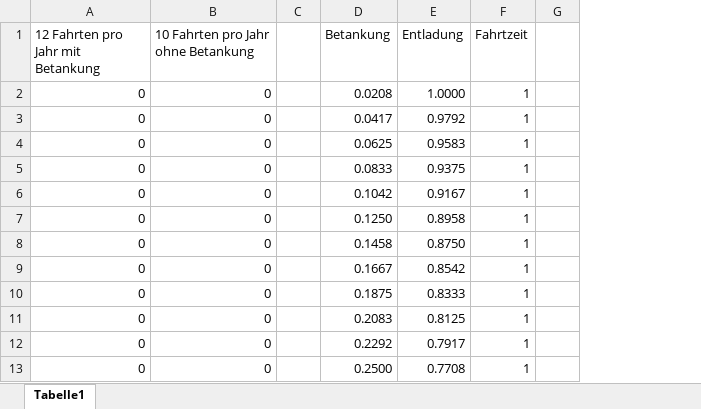
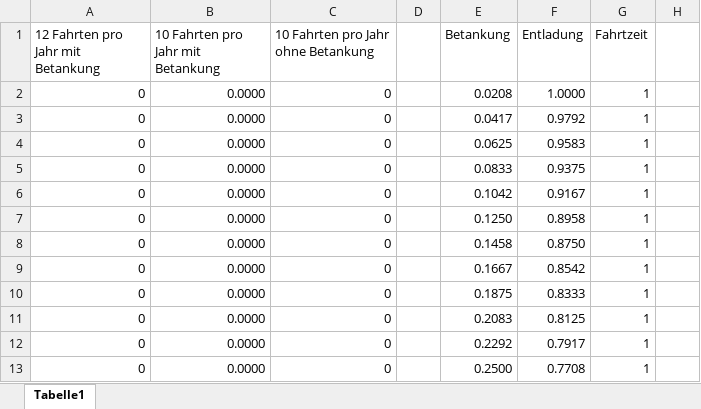
Before and after one commit to cgipser/DWE, an Excel workbook: data/Ferntransport_12.xlsx, sheet Tabelle1, drawn as a sheet; only a part is shown; values as stored, in another font and other column widths than the file's, no borders; the diff names each change by its address in the sheet, - before the commit and + after, or states it on an @@ line.

Commit message:
Update

```diff
--- a/data/Ferntransport_12.xlsx (sheet Tabelle1)
+++ b/data/Ferntransport_12.xlsx (sheet Tabelle1)
+column B, rows 1-13: 10 Fahrten pro Jahr mit Betankung | 0.0000 | 0.0000 | 0.0000 | 0.0000 | 0.0000 | 0.0000 | 0.0000 | 0.0000 | 0.0000 | 0.0000 | 0.0000 | 0.0000
```
Also changed, not shown: formulas that keep their value.
